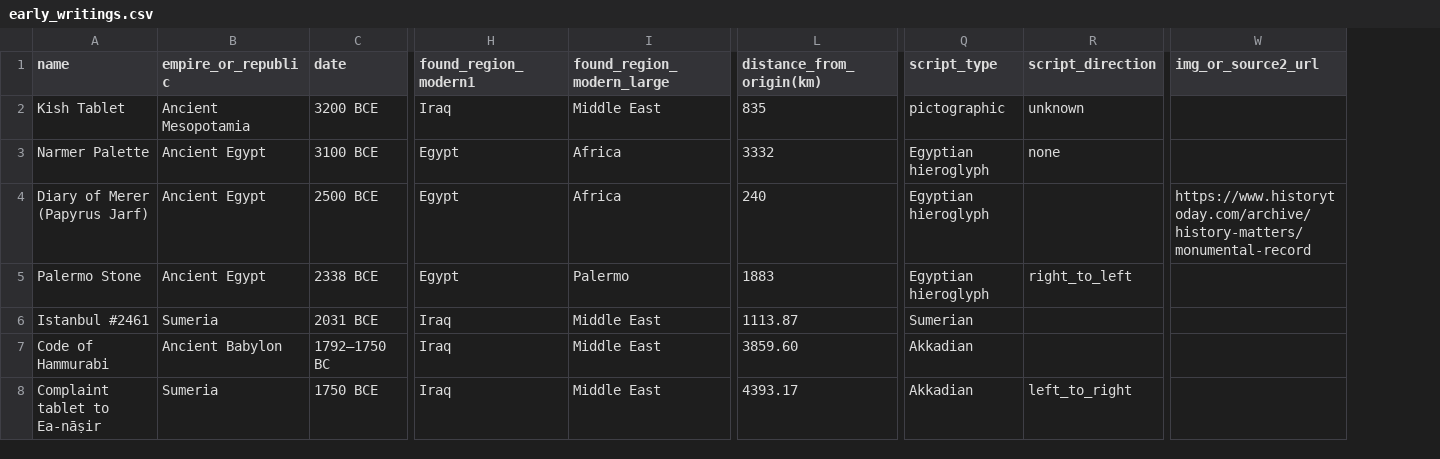
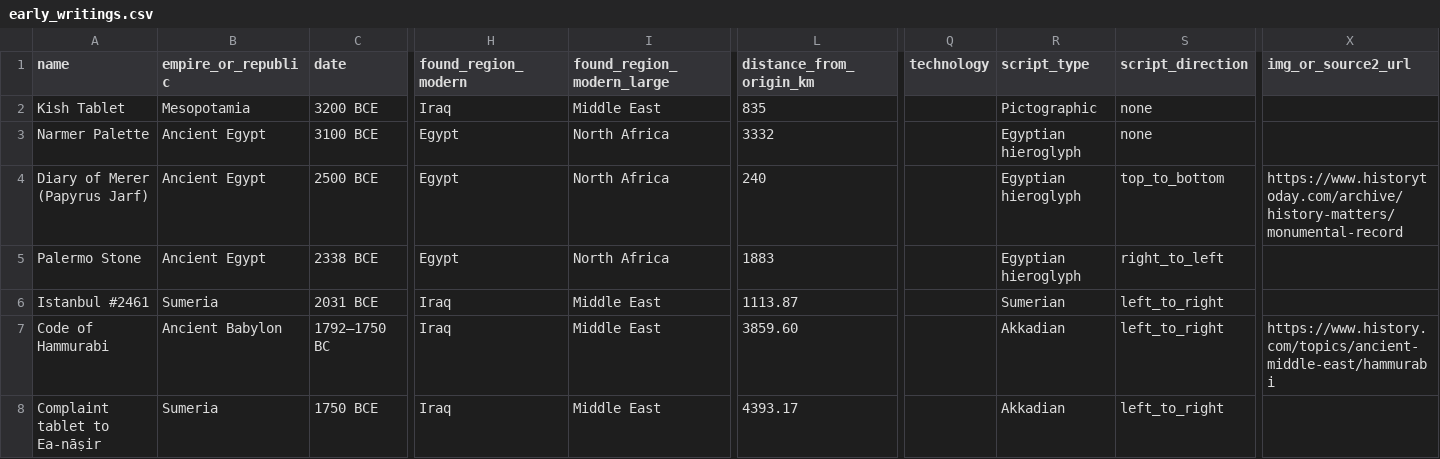
Before and after one commit to Heyabird/Oldest-Writings-Data-Viz, a CSV file: early_writings.csv, drawn as a sheet; only a part is shown, gaps mark what is left out; addresses are those after the commit; the diff covers the shown part only; the diff names each change by its address in the sheet, - before the commit and + after, or states it on an @@ line.

Commit message:
improve hover, update data

```diff
--- a/early_writings.csv
+++ b/early_writings.csv
+column Q (technology), empty
-H1: found_region_modern1
+H1: found_region_modern
-L1: distance_from_origin(km)
+L1: distance_from_origin_km
-B2 (empire_or_republic): Ancient Mesopotamia
+B2 (empire_or_republic): Mesopotamia
-R2 (script_type): pictographic
+R2 (script_type): Pictographic
-S2 (script_direction): unknown
+S2 (script_direction): none
-I3:I4 (found_region_modern_large): Africa
+I3:I4 (found_region_modern_large): North Africa
-S4 (script_direction): (empty)
+S4 (script_direction): top_to_bottom
-I5 (found_region_modern_large): Palermo
+I5 (found_region_modern_large): North Africa
-S6:S7 (script_direction): (empty)
+S6:S7 (script_direction): left_to_right
-X7 (img_or_source2_url): (empty)
+X7 (img_or_source2_url): https://www.history.com/topics/ancient-middle-east/hammurabi
```
Also changed, not shown: 9 edited cells elsewhere in this file, 4 other files.
